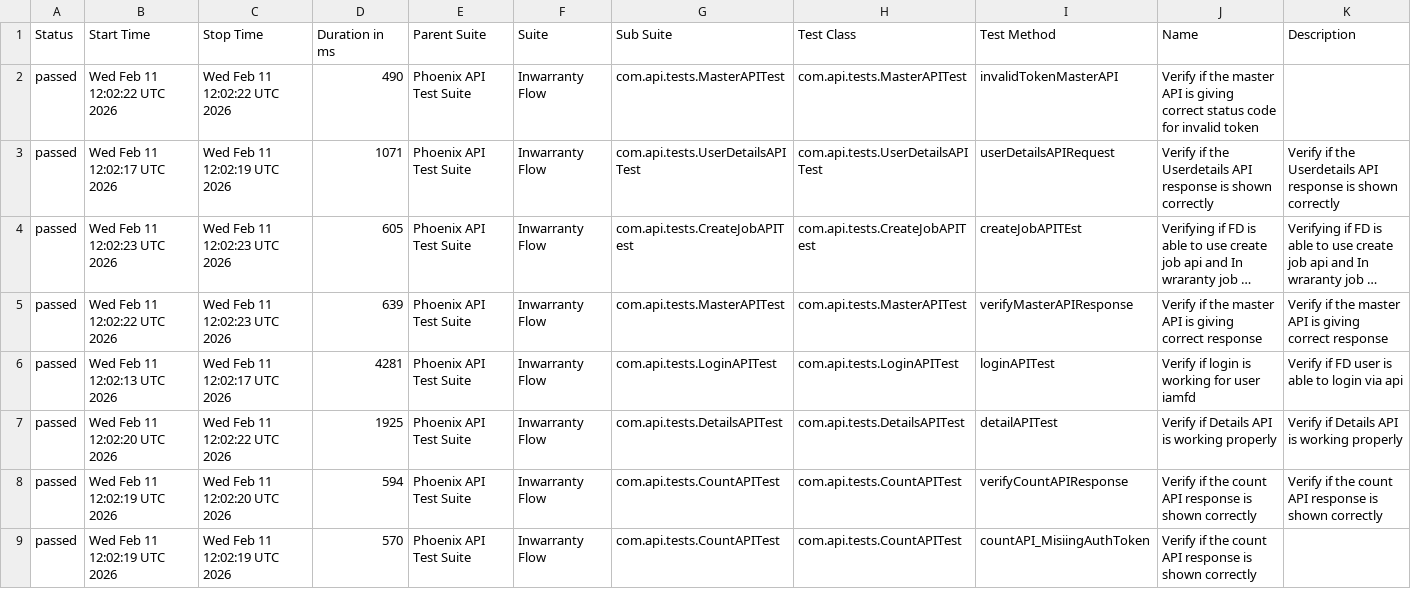
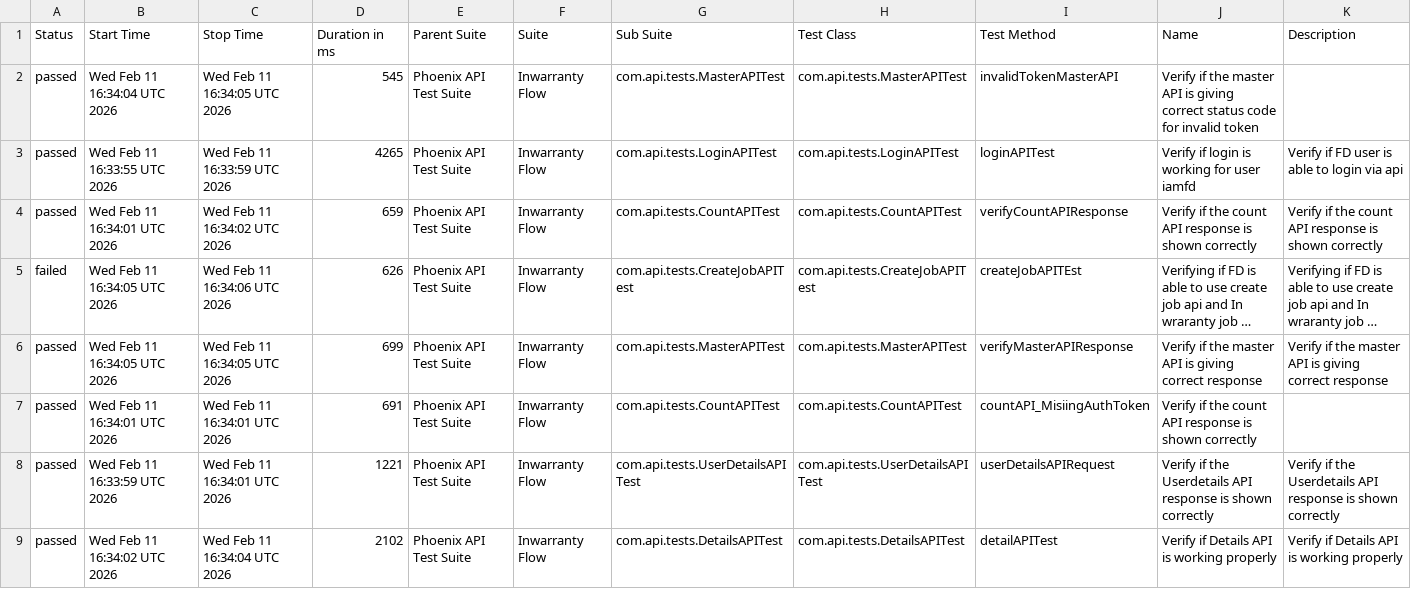
Before and after one commit to idavinde/PhoenixTestAutomationFramwork, a CSV file: data/suites.csv, drawn as a sheet; long unchanged cells end in …; removed rows and columns are numbered as before the commit, all else as after; the diff names each change by its address in the sheet, - before the commit and + after, or states it on an @@ line.

```diff
--- a/data/suites.csv
+++ b/data/suites.csv
-B2 (Start Time): Wed Feb 11 12:02:22 UTC 2026
+B2 (Start Time): Wed Feb 11 16:34:04 UTC 2026
-C2 (Stop Time): Wed Feb 11 12:02:22 UTC 2026
+C2 (Stop Time): Wed Feb 11 16:34:05 UTC 2026
-D2 (Duration in ms): 490
+D2 (Duration in ms): 545
+row 3: passed | Wed Feb 11 16:33:55 UTC 2026 | Wed Feb 11 16:33:59 UTC 2026 | 4265 | Phoenix API Test Suite | Inwarranty Flow | com.api.tests.LoginAPITest | com.api.tests.LoginAPITest | loginAPITest | Verify if login is working for user iamfd | Verify if FD user is able to login via api
-B4 (Start Time): Wed Feb 11 12:02:17 UTC 2026
+B4 (Start Time): Wed Feb 11 16:34:01 UTC 2026
-C4 (Stop Time): Wed Feb 11 12:02:19 UTC 2026
+C4 (Stop Time): Wed Feb 11 16:34:02 UTC 2026
-D4 (Duration in ms): 1071
+D4 (Duration in ms): 659
-G4 (Sub Suite): com.api.tests.UserDetailsAPITest
+G4 (Sub Suite): com.api.tests.CountAPITest
-H4 (Test Class): com.api.tests.UserDetailsAPITest
+H4 (Test Class): com.api.tests.CountAPITest
-I4 (Test Method): userDetailsAPIRequest
+I4 (Test Method): verifyCountAPIResponse
-J4 (Name): …if the Userdetails API response…
+J4 (Name): …if the count API response…
-K4 (Description): …if the Userdetails API response…
+K4 (Description): …if the count API response…
-A5 (Status): passed
+A5 (Status): failed
-B5 (Start Time): Wed Feb 11 12:02:23 UTC 2026
+B5 (Start Time): Wed Feb 11 16:34:05 UTC 2026
-C5 (Stop Time): Wed Feb 11 12:02:23 UTC 2026
+C5 (Stop Time): Wed Feb 11 16:34:06 UTC 2026
-D5 (Duration in ms): 605
+D5 (Duration in ms): 626
-B6 (Start Time): Wed Feb 11 12:02:22 UTC 2026
+B6 (Start Time): Wed Feb 11 16:34:05 UTC 2026
-C6 (Stop Time): Wed Feb 11 12:02:23 UTC 2026
+C6 (Stop Time): Wed Feb 11 16:34:05 UTC 2026
-D6 (Duration in ms): 639
+D6 (Duration in ms): 699
-B7 (Start Time): Wed Feb 11 12:02:13 UTC 2026
+B7 (Start Time): Wed Feb 11 16:34:01 UTC 2026
-C7 (Stop Time): Wed Feb 11 12:02:17 UTC 2026
+C7 (Stop Time): Wed Feb 11 16:34:01 UTC 2026
-D7 (Duration in ms): 4281
+D7 (Duration in ms): 691
-G7 (Sub Suite): com.api.tests.LoginAPITest
+G7 (Sub Suite): com.api.tests.CountAPITest
-H7 (Test Class): com.api.tests.LoginAPITest
+H7 (Test Class): com.api.tests.CountAPITest
-I7 (Test Method): loginAPITest
+I7 (Test Method): countAPI_MisiingAuthToken
-J7 (Name): Verify if login is working for user iamfd
+J7 (Name): Verify if the count API response is shown correctly
-K7 (Description): Verify if FD user is able to login via api
+K7 (Description): (empty)
+row 8: passed | Wed Feb 11 16:33:59 UTC 2026 | Wed Feb 11 16:34:01 UTC 2026 | 1221 | Phoenix API Test Suite | Inwarranty Flow | com.api.tests.UserDetailsAPITest | com.api.tests.UserDetailsAPITest | userDetailsAPIRequest | Verify if the Userdetails API response is shown correctly | Verify if the Userdetails API response is shown correctly
-B9 (Start Time): Wed Feb 11 12:02:20 UTC 2026
+B9 (Start Time): Wed Feb 11 16:34:02 UTC 2026
-C9 (Stop Time): Wed Feb 11 12:02:22 UTC 2026
+C9 (Stop Time): Wed Feb 11 16:34:04 UTC 2026
-D9 (Duration in ms): 1925
+D9 (Duration in ms): 2102
-row 8: passed | Wed Feb 11 12:02:19 UTC 2026 | Wed Feb 11 12:02:20 UTC 2026 | 594 | Phoenix API Test Suite | Inwarranty Flow | com.api.tests.CountAPITest | com.api.tests.CountAPITest | verifyCountAPIResponse | Verify if the count API response is shown correctly | Verify if the count API response is shown correctly
-row 9: passed | Wed Feb 11 12:02:19 UTC 2026 | Wed Feb 11 12:02:19 UTC 2026 | 570 | Phoenix API Test Suite | Inwarranty Flow | com.api.tests.CountAPITest | com.api.tests.CountAPITest | countAPI_MisiingAuthToken | Verify if the count API response is shown correctly
```
Also changed, not shown: data/behaviors.csv, 58 other files.
